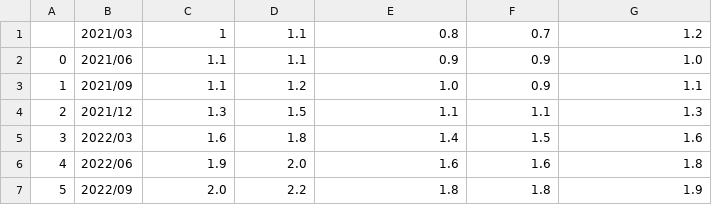
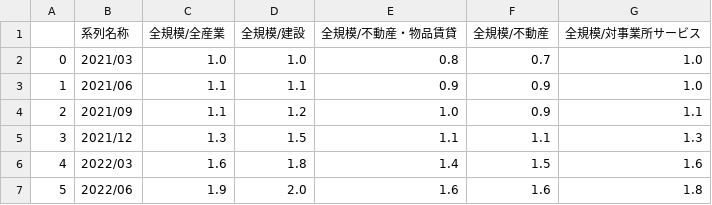
Before and after one commit to Ashihara-Y/VFM_calc, a CSV file: BOJ_ExpInflRate_utf8.csv, drawn as a sheet; only a part is shown; the shorter side is filled out with more unchanged rows; addresses are those after the commit; the diff names each change by its address in the sheet, - before the commit and + after, or states it on an @@ line.

```diff
--- a/BOJ_ExpInflRate_utf8.csv
+++ b/BOJ_ExpInflRate_utf8.csv
+row 1:  | 系列名称 | 全規模/全産業 | 全規模/建設 | 全規模/不動産・物品賃貸 | 全規模/不動産 | 全規模/対事業所サービス
@@ column A renumbered from row 2 down @@
-C2: 1
+C2: 1.0
-D2: 1.1
+D2: 1.0
-G2: 1.2
+G2: 1.0
```
Also changed, not shown: 1 other file.
